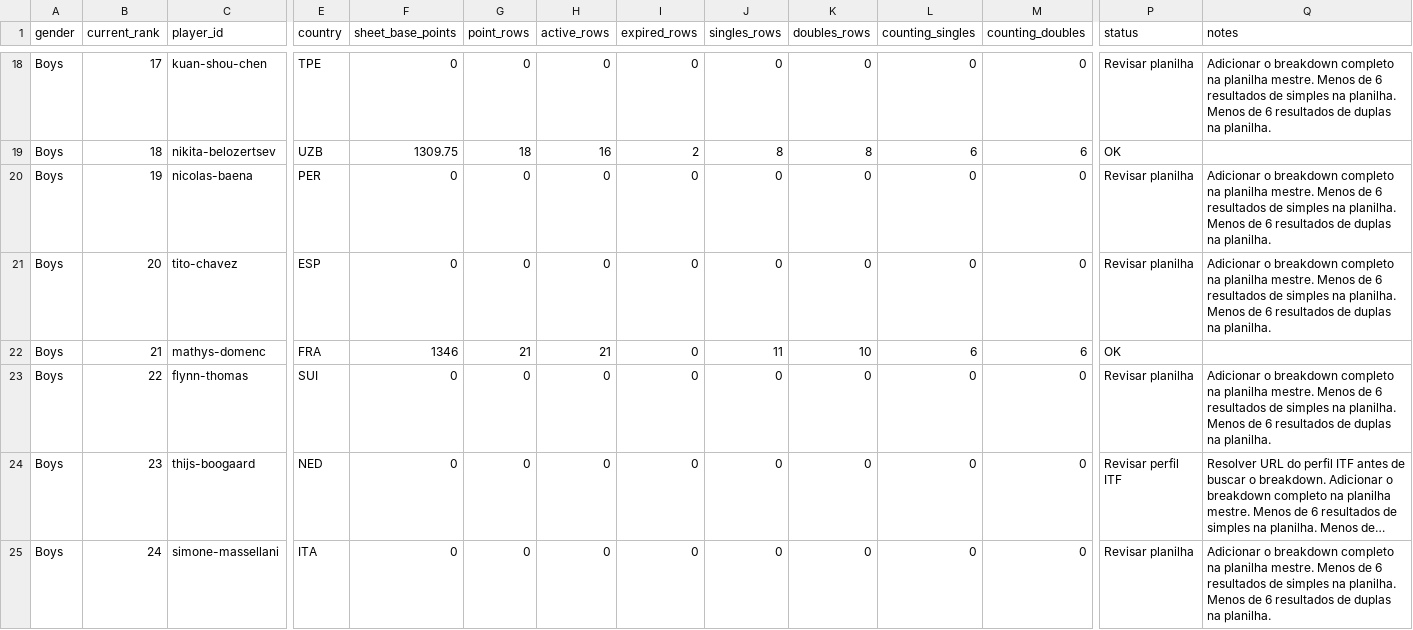
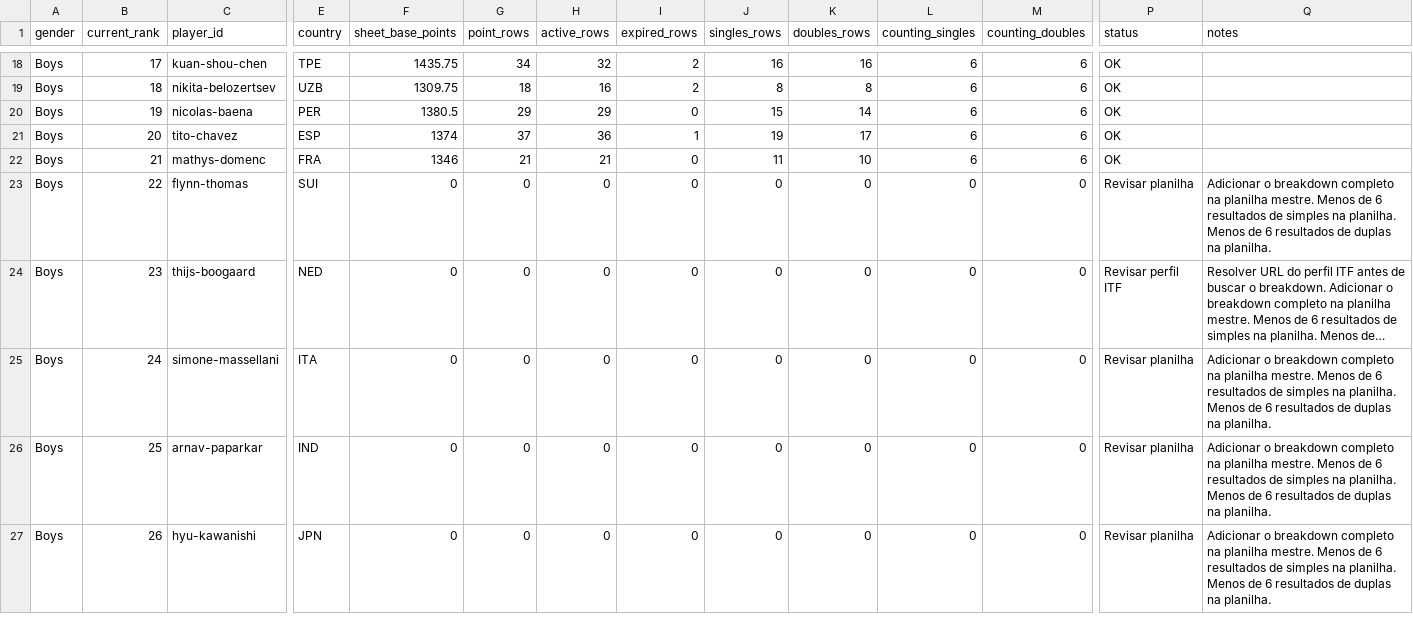
Before and after one commit to genaromoraes/versaoantiga_itf-juniors-live-ranking, a CSV file: data/player-points-status.csv, drawn as a sheet; only a part is shown, gaps mark what is left out; the shorter side is filled out with more unchanged rows; long unchanged cells end in …; the diff covers the shown part only; the diff names each change by its address in the sheet, - before the commit and + after, or states it on an @@ line.

```diff
--- a/data/player-points-status.csv
+++ b/data/player-points-status.csv
-F18 (sheet_base_points): 0
+F18 (sheet_base_points): 1435.75
-G18 (point_rows): 0
+G18 (point_rows): 34
-H18 (active_rows): 0
+H18 (active_rows): 32
-I18 (expired_rows): 0
+I18 (expired_rows): 2
-J18 (singles_rows): 0
+J18 (singles_rows): 16
-K18 (doubles_rows): 0
+K18 (doubles_rows): 16
-L18 (counting_singles): 0
+L18 (counting_singles): 6
-M18 (counting_doubles): 0
+M18 (counting_doubles): 6
-P18 (status): Revisar planilha
+P18 (status): OK
-Q18 (notes): Adicionar o breakdown completo na planilha mestre. Menos de 6 resultados de simples na planilha. Menos de 6 resultados de duplas na planilha.
+Q18 (notes): (empty)
-F20 (sheet_base_points): 0
+F20 (sheet_base_points): 1380.5
-G20 (point_rows): 0
+G20 (point_rows): 29
-H20 (active_rows): 0
+H20 (active_rows): 29
-J20 (singles_rows): 0
+J20 (singles_rows): 15
-K20 (doubles_rows): 0
+K20 (doubles_rows): 14
-L20:L21 (counting_singles): 0
+L20:L21 (counting_singles): 6
-M20:M21 (counting_doubles): 0
+M20:M21 (counting_doubles): 6
-P20:P21 (status): Revisar planilha
+P20:P21 (status): OK
-Q20:Q21 (notes): Adicionar o breakdown completo na planilha mestre. Menos de 6 resultados de simples na planilha. Menos de 6 resultados de duplas na planilha.
+Q20:Q21 (notes): (empty)
-F21 (sheet_base_points): 0
+F21 (sheet_base_points): 1374
-G21 (point_rows): 0
+G21 (point_rows): 37
-H21 (active_rows): 0
+H21 (active_rows): 36
-I21 (expired_rows): 0
+I21 (expired_rows): 1
-J21 (singles_rows): 0
+J21 (singles_rows): 19
-K21 (doubles_rows): 0
+K21 (doubles_rows): 17
```
Also changed, not shown: 35 edited cells elsewhere in this file, 5 other files.
